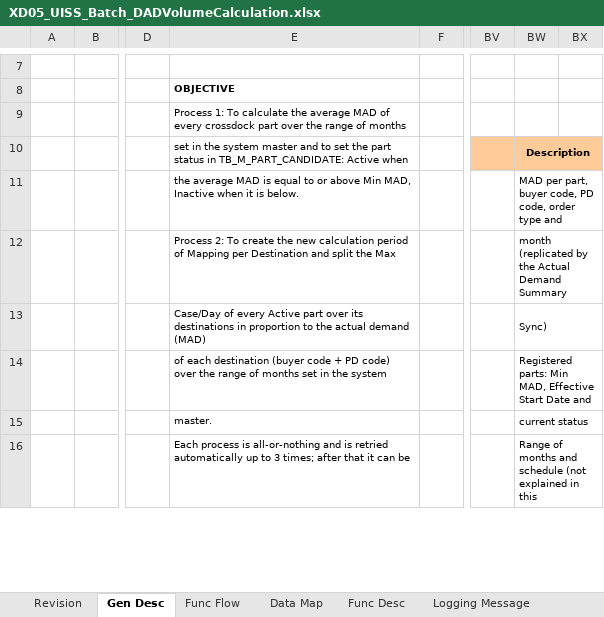
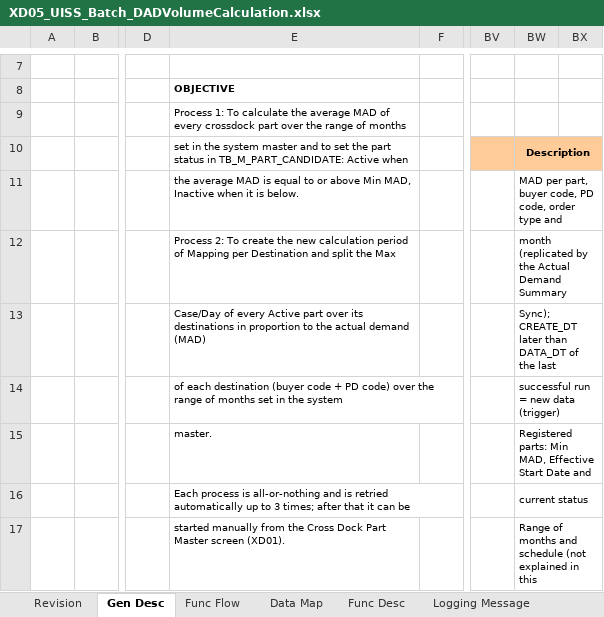
Before and after one commit to ivanrayhannn/crossdockpoc, an Excel workbook: deliverables/function_list_v2/uiss/XD05_UISS_Batch_DADVolumeCalculation.xlsx, sheet Gen Desc, drawn as a sheet; only a part is shown, gaps mark what is left out; values as stored, in another font and other column widths than the file's, no borders; charts and pictures not drawn; addresses are those after the commit; rows hold the shown columns only; the diff covers the shown part only; the diff names each change by its address in the sheet, - before the commit and + after, or states it on an @@ line.

```diff
--- a/deliverables/function_list_v2/uiss/XD05_UISS_Batch_DADVolumeCalculation.xlsx (sheet Gen Desc)
+++ b/deliverables/function_list_v2/uiss/XD05_UISS_Batch_DADVolumeCalculation.xlsx (sheet Gen Desc)
-BW13: Sync)
+BW13: Sync); CREATE_DT later than DATA_DT of the last
+row 14:  |  |  | of each destination (buyer code + PD code) over the range of months set in the system |  |  | successful run = new data (trigger)
-E15: of each destination (buyer code + PD code) over the range of months set in the system
+E15: master.
-E16: master.
+E16: Each process is all-or-nothing and is retried automatically up to 3 times; after that it can be
-E17: Each process is all-or-nothing and is retried automatically up to 3 times; after that it can be
+E17: started manually from the Cross Dock Part Master screen (XD01).
```
Also changed, not shown: 5 added rows, 2 removed rows and 8 edited cells elsewhere in this sheet, sheet Data Map, sheet Appendix, sheet Func Flow, charts or pictures, deliverables/function_list_v2/XD01-XD15_UR_Business_Logic_Summary.xlsx, deliverables/function_list_v2/bpf/Crossdock_BPF_Level2.xlsx, 18 other files.
